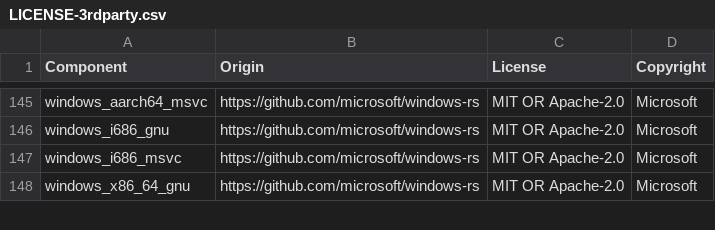
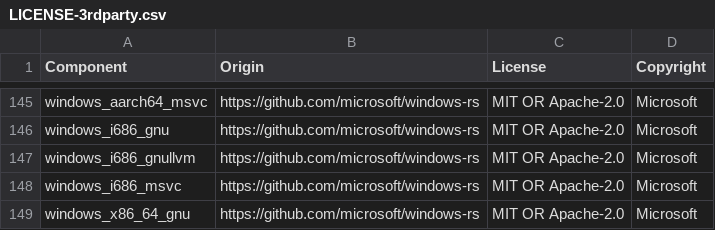
Before and after one commit to DataDog/datadog-api-client-rust, a CSV file: LICENSE-3rdparty.csv, drawn as a sheet; only a part is shown, gaps mark what is left out.

Commit message:
Update license list (#81)

```diff
--- a/LICENSE-3rdparty.csv
+++ b/LICENSE-3rdparty.csv
@@ -146,2 +146,3 @@ windows_aarch64_msvc,https://github.com/microsoft/windows-rs,MIT OR Apache-2.0,M
 windows_i686_gnu,https://github.com/microsoft/windows-rs,MIT OR Apache-2.0,Microsoft
+windows_i686_gnullvm,https://github.com/microsoft/windows-rs,MIT OR Apache-2.0,Microsoft
 windows_i686_msvc,https://github.com/microsoft/windows-rs,MIT OR Apache-2.0,Microsoft
```
